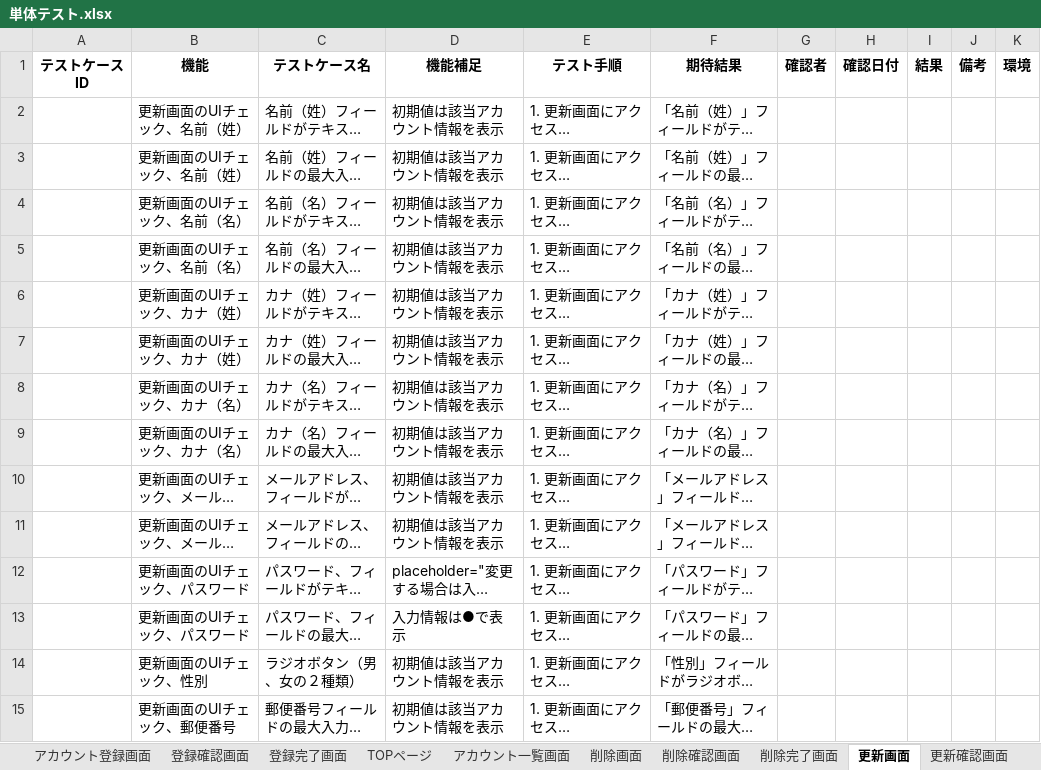
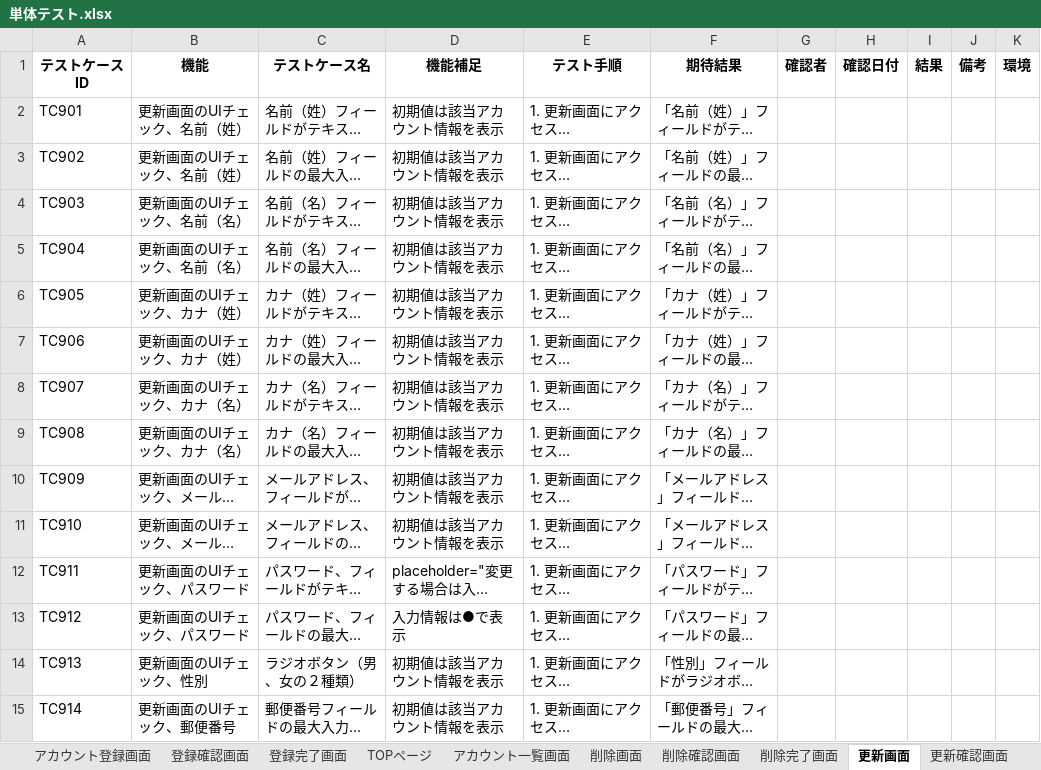
Before and after one commit to yuta02gg/account1, an Excel workbook: 単体テスト.xlsx, sheet 更新画面, drawn as a sheet; only a part is shown; long unchanged cells end in …; values as stored, in another font and other column widths than the file's, no borders; the diff covers the shown part only; the diff names each change by its address in the sheet, - before the commit and + after, or states it on an @@ line.

```diff
--- a/単体テスト.xlsx (sheet 更新画面)
+++ b/単体テスト.xlsx (sheet 更新画面)
-A2 (テストケースID): (empty)
+A2 (テストケースID): TC901
-A3 (テストケースID): (empty)
+A3 (テストケースID): TC902
-A4 (テストケースID): (empty)
+A4 (テストケースID): TC903
-A5 (テストケースID): (empty)
+A5 (テストケースID): TC904
-A6 (テストケースID): (empty)
+A6 (テストケースID): TC905
-A7 (テストケースID): (empty)
+A7 (テストケースID): TC906
-A8 (テストケースID): (empty)
+A8 (テストケースID): TC907
-A9 (テストケースID): (empty)
+A9 (テストケースID): TC908
-A10 (テストケースID): (empty)
+A10 (テストケースID): TC909
-A11 (テストケースID): (empty)
+A11 (テストケースID): TC910
-A12 (テストケースID): (empty)
+A12 (テストケースID): TC911
-A13 (テストケースID): (empty)
+A13 (テストケースID): TC912
-A14 (テストケースID): (empty)
+A14 (テストケースID): TC913
-A15 (テストケースID): (empty)
+A15 (テストケースID): TC914
```
Also changed, not shown: 60 edited cells elsewhere in this sheet, sheet 更新確認画面, sheet 更新完了画面, 結合テスト.xlsx.
